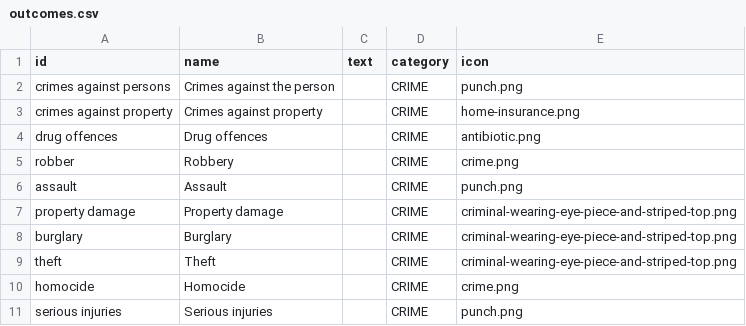
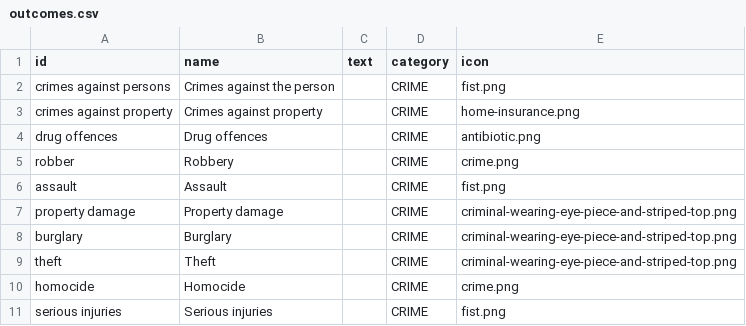
Before and after one commit to TheMadBug/feartheburger, a CSV file: data/VIC_crime/outcomes.csv, drawn as a sheet.

Commit message:
Fix missing icons

```diff
--- a/data/VIC_crime/outcomes.csv
+++ b/data/VIC_crime/outcomes.csv
@@ -1,3 +1,3 @@
 id,name,text,category,icon
-"crimes against persons","Crimes against the person",,CRIME,punch.png
+"crimes against persons","Crimes against the person",,CRIME,fist.png
 "crimes against property","Crimes against property",,CRIME,home-insurance.png
@@ -5,3 +5,3 @@ id,name,text,category,icon
 robber,Robbery,,CRIME,crime.png
-assault,Assault,,CRIME,punch.png
+assault,Assault,,CRIME,fist.png
 "property damage","Property damage",,CRIME,criminal-wearing-eye-piece-and-striped-top.png
@@ -10,2 +10,2 @@ theft,Theft,,CRIME,criminal-wearing-eye-piece-and-striped-top.png
 homocide,Homocide,,CRIME,crime.png
-"serious injuries","Serious injuries",,CRIME,punch.png
+"serious injuries","Serious injuries",,CRIME,fist.png
```
Also changed, not shown: data/GRIM/outcomes.csv, data/SA_AGD/outcomes.csv, 1 other file.
